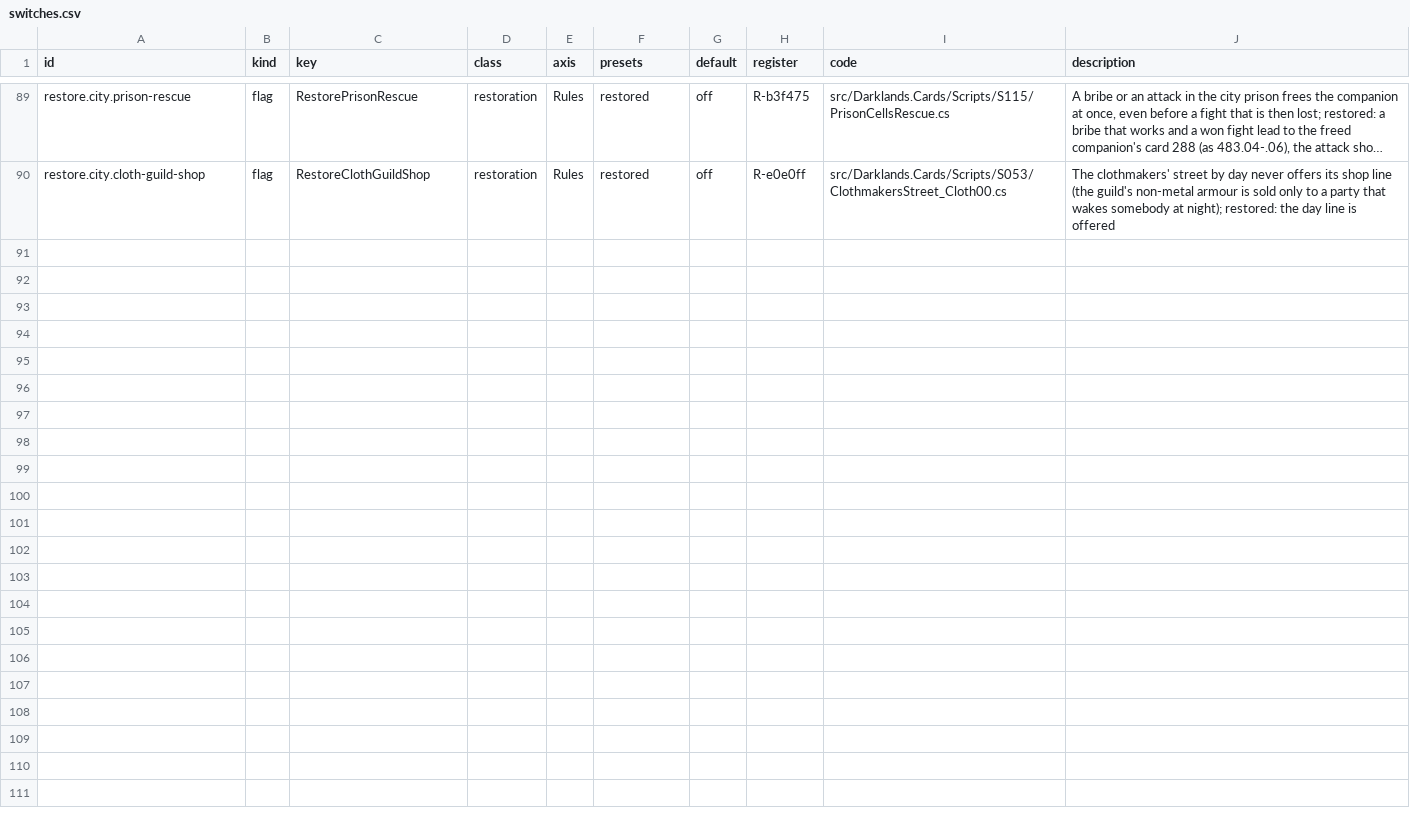
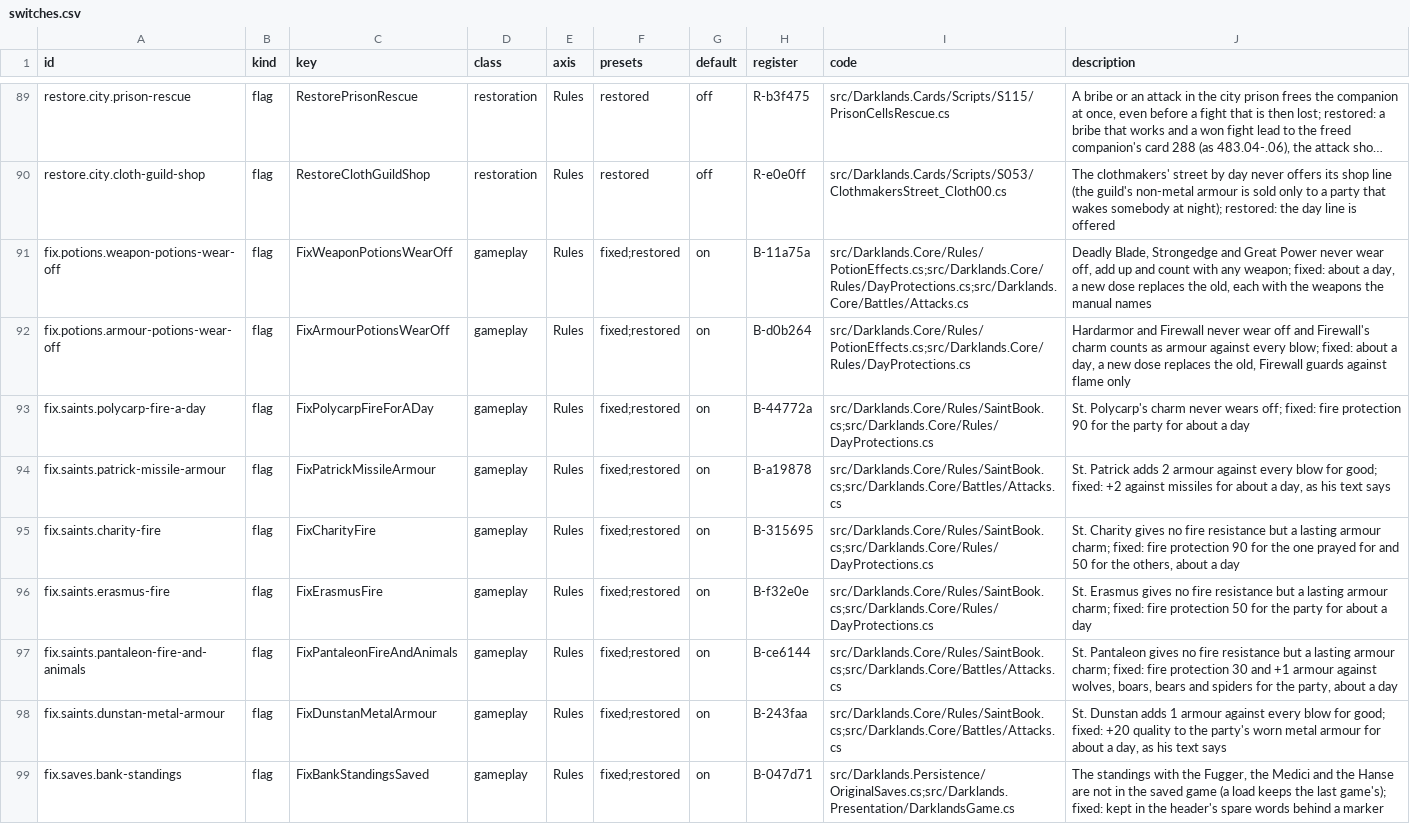
Before and after one commit to Arkana-Mechanika-Studios/darklands-restoration, a CSV file: docs/faithfulness/switches.csv, drawn as a sheet; only a part is shown, gaps mark what is left out; long unchanged cells end in …; the diff names each change by its address in the sheet, - before the commit and + after, or states it on an @@ line.

Commit message:
F-1 set 1b: potions and saints last about a day and do what their texts say; the bank standings are saved
Fixed and Restored (each a switch, off in Original; the user's decisions of
2026-11-25 and 2026-11-26):
- Deadly Blade, Strongedge, Great Power (B-11a75a): about a day, a new dose
  replaces the old one, each with the weapons the manual names.
- Hardarmor and Firewall (B-d0b264): about a day; Firewall's fire strength
  only, against flame weapons (Arabian Fire, a dragon's breath), never the
  charm nibble nor bit 7.
- St. Polycarp (B-44772a) fire 90 for the party, St. Charity (B-315695) 90
  for the one prayed for and 50 for the others, St. Erasmus (B-f32e0e) 50:
  about a day, no lasting charm.
- St. Pantaleon (B-ce6144): fire 30 and +1 armour against the Wolf, Boar,
  Bear and Spider; St. Patrick (B-a19878): +2 against missiles; St. Dunstan
  (B-243faa): +20 quality on the party's metal armour: about a day, read by
  the battle from the running events.
- The bank standings (B-047d71): kept in the save's spare header words
  +0xA7 behind the marker "BK" (the 1992 game loads such a save and clears
  them when it saves).

The protections are timed events of the potions' kind (0x4A), which the
original reads and leaves alone, so saves stay in the original's format;
old saves' charms and bonuses stay as they are (DayProtections). Tests on
both paths for each flag (FixedRulesSet1bTests, FixedRulesSet1bBattleTests:
the same blow with the flag off and on; BankStandingsSaveTests); the golden
trace leaves out the new flags while off and the saved standings while
none; the saved file differs from Original's only in the standings' words.
Player documentation: docs/FIXED.md's entries to the new standard (how to
notice each; none of the protections shows on a screen) and the 1.2 notes;
the bank standing's before / after shots (docs/screenshots/fixed/
bank-standings: St. Matthew in Luebeck, the Fugger office's chance 79% ->
99%; saved, the program started again, loaded: Original 79%, Fixed 99%),
taken with the headless host's rules: step. A load puts the
saved standings back with the rules the loaded game plays (also with
recorded rules off, as the headless host plays).
Registers and the rule table regenerated.

```diff
--- a/docs/faithfulness/switches.csv
+++ b/docs/faithfulness/switches.csv
+row 91: fix.potions.weapon-potions-wear-off | flag | FixWeaponPotionsWearOff | gameplay | Rules | fixed;restored | on | B-11a75a | src/Darklands.Core/Rules/PotionEffects.cs;src/Darklands.Core/Rules/DayProtections.cs;src/Darklands.Core/Battles/Attacks.cs | Deadly Blade, Strongedge and Great Power never wear off, add up and count with any weapon; fixed: about a day, a new dose replaces the old, each with the weapons the manual names
+row 92: fix.potions.armour-potions-wear-off | flag | FixArmourPotionsWearOff | gameplay | Rules | fixed;restored | on | B-d0b264 | src/Darklands.Core/Rules/PotionEffects.cs;src/Darklands.Core/Rules/DayProtections.cs | Hardarmor and Firewall never wear off and Firewall's charm counts as armour against every blow; fixed: about a day, a new dose replaces the old, Firewall guards against flame only
+row 93: fix.saints.polycarp-fire-a-day | flag | FixPolycarpFireForADay | gameplay | Rules | fixed;restored | on | B-44772a | src/Darklands.Core/Rules/SaintBook.cs;src/Darklands.Core/Rules/DayProtections.cs | St. Polycarp's charm never wears off; fixed: fire protection 90 for the party for about a day
+row 94: fix.saints.patrick-missile-armour | flag | FixPatrickMissileArmour | gameplay | Rules | fixed;restored | on | B-a19878 | src/Darklands.Core/Rules/SaintBook.cs;src/Darklands.Core/Battles/Attacks.cs | St. Patrick adds 2 armour against every blow for good; fixed: +2 against missiles for about a day, as his text says
+row 95: fix.saints.charity-fire | flag | FixCharityFire | gameplay | Rules | fixed;restored | on | B-315695 | src/Darklands.Core/Rules/SaintBook.cs;src/Darklands.Core/Rules/DayProtections.cs | St. Charity gives no fire resistance but a lasting armour charm; fixed: fire protection 90 for the one prayed for and 50 for the others, about a day
+row 96: fix.saints.erasmus-fire | flag | FixErasmusFire | gameplay | Rules | fixed;restored | on | B-f32e0e | src/Darklands.Core/Rules/SaintBook.cs;src/Darklands.Core/Rules/DayProtections.cs | St. Erasmus gives no fire resistance but a lasting armour charm; fixed: fire protection 50 for the party for about a day
+row 97: fix.saints.pantaleon-fire-and-animals | flag | FixPantaleonFireAndAnimals | gameplay | Rules | fixed;restored | on | B-ce6144 | src/Darklands.Core/Rules/SaintBook.cs;src/Darklands.Core/Battles/Attacks.cs | St. Pantaleon gives no fire resistance but a lasting armour charm; fixed: fire protection 30 and +1 armour against wolves, boars, bears and spiders for the party, about a day
+row 98: fix.saints.dunstan-metal-armour | flag | FixDunstanMetalArmour | gameplay | Rules | fixed;restored | on | B-243faa | src/Darklands.Core/Rules/SaintBook.cs;src/Darklands.Core/Battles/Attacks.cs | St. Dunstan adds 1 armour against every blow for good; fixed: +20 quality to the party's worn metal armour for about a day, as his text says
+row 99: fix.saves.bank-standings | flag | FixBankStandingsSaved | gameplay | Rules | fixed;restored | on | B-047d71 | src/Darklands.Persistence/OriginalSaves.cs;src/Darklands.Presentation/DarklandsGame.cs | The standings with the Fugger, the Medici and the Hanse are not in the saved game (a load keeps the last game's); fixed: kept in the header's spare words behind a marker
```
Also changed, not shown: docs/faithfulness/divergences.csv, docs/faithfulness/dormant.csv, 28 other files.
